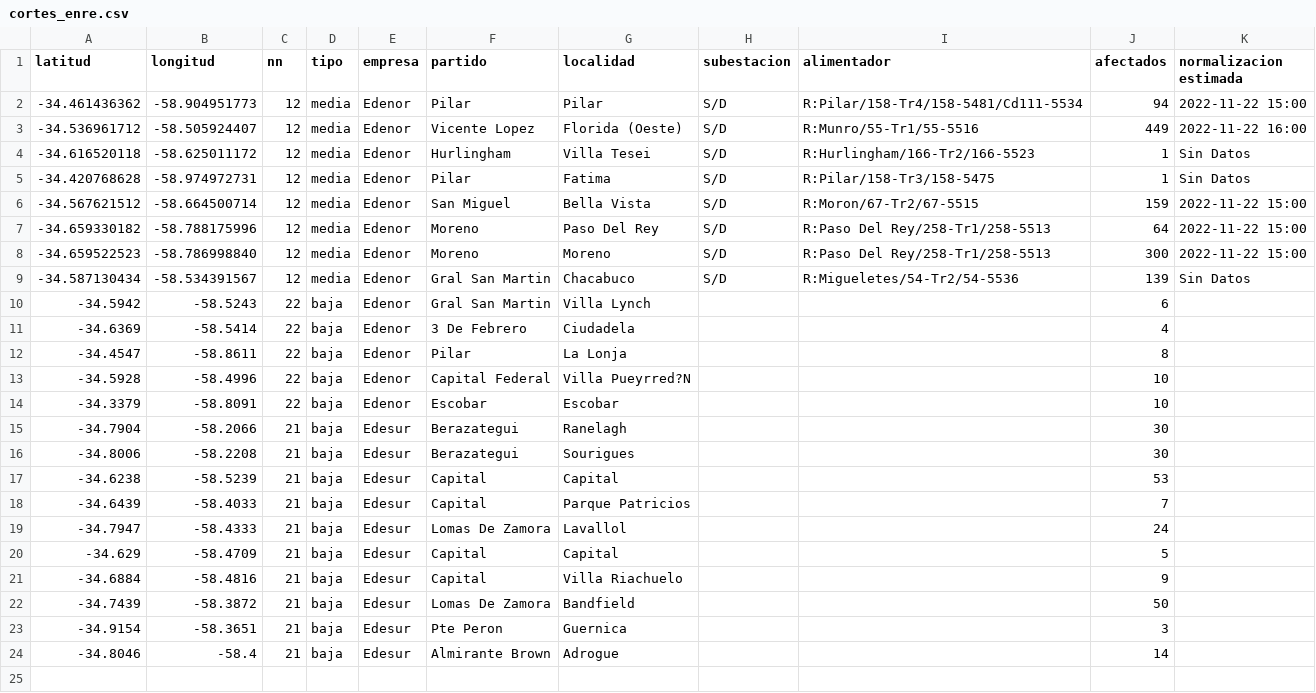
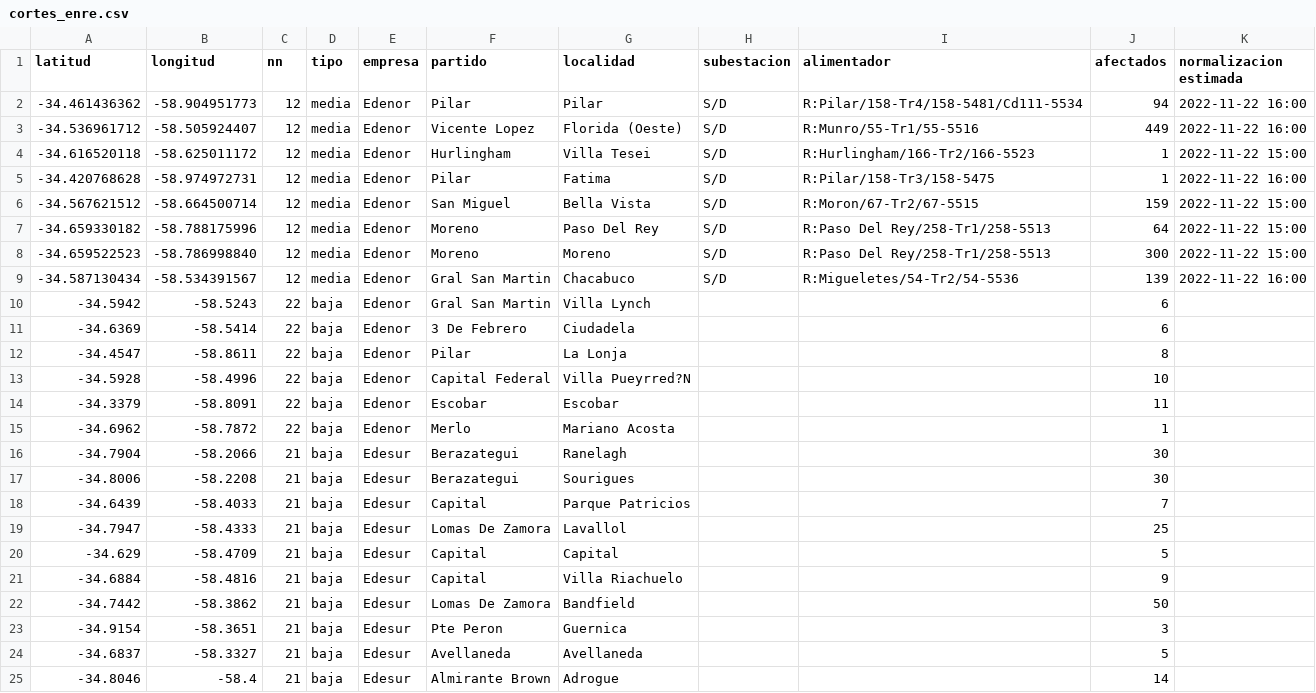
Before and after one commit to OpenDataCordoba/cortes_enre, a CSV file: cortes_enre.csv, drawn as a sheet.

```diff
--- a/cortes_enre.csv
+++ b/cortes_enre.csv
@@ -1,6 +1,6 @@
 latitud,longitud,nn,tipo,empresa,partido,localidad,subestacion,alimentador,afectados,normalizacion estimada
--34.461436362,-58.904951773,12,media,Edenor,Pilar,Pilar,S/D,R:Pilar/158-Tr4/158-5481/Cd111-5534,94,2022-11-22 15:00
+-34.461436362,-58.904951773,12,media,Edenor,Pilar,Pilar,S/D,R:Pilar/158-Tr4/158-5481/Cd111-5534,94,2022-11-22 16:00
 -34.536961712,-58.505924407,12,media,Edenor,Vicente Lopez,Florida (Oeste),S/D,R:Munro/55-Tr1/55-5516,449,2022-11-22 16:00
--34.616520118,-58.625011172,12,media,Edenor,Hurlingham,Villa Tesei,S/D,R:Hurlingham/166-Tr2/166-5523,1,Sin Datos
--34.420768628,-58.974972731,12,media,Edenor,Pilar,Fatima,S/D,R:Pilar/158-Tr3/158-5475,1,Sin Datos
+-34.616520118,-58.625011172,12,media,Edenor,Hurlingham,Villa Tesei,S/D,R:Hurlingham/166-Tr2/166-5523,1,2022-11-22 15:00
+-34.420768628,-58.974972731,12,media,Edenor,Pilar,Fatima,S/D,R:Pilar/158-Tr3/158-5475,1,2022-11-22 16:00
 -34.567621512,-58.664500714,12,media,Edenor,San Miguel,Bella Vista,S/D,R:Moron/67-Tr2/67-5515,159,2022-11-22 15:00
@@ -8,17 +8,18 @@ latitud,longitud,nn,tipo,empresa,partido,localidad,subestacion,alimentador,afect
 -34.659522523,-58.786998840,12,media,Edenor,Moreno,Moreno,S/D,R:Paso Del Rey/258-Tr1/258-5513,300,2022-11-22 15:00
--34.587130434,-58.534391567,12,media,Edenor,Gral San Martin,Chacabuco,S/D,R:Migueletes/54-Tr2/54-5536,139,Sin Datos
+-34.587130434,-58.534391567,12,media,Edenor,Gral San Martin,Chacabuco,S/D,R:Migueletes/54-Tr2/54-5536,139,2022-11-22 16:00
 -34.5942,-58.5243,22,baja,Edenor,Gral San Martin,Villa Lynch,,,6,
--34.6369,-58.5414,22,baja,Edenor,3 De Febrero,Ciudadela,,,4,
+-34.6369,-58.5414,22,baja,Edenor,3 De Febrero,Ciudadela,,,6,
 -34.4547,-58.8611,22,baja,Edenor,Pilar,La Lonja,,,8,
 -34.5928,-58.4996,22,baja,Edenor,Capital Federal,Villa Pueyrred?N,,,10,
--34.3379,-58.8091,22,baja,Edenor,Escobar,Escobar,,,10,
+-34.3379,-58.8091,22,baja,Edenor,Escobar,Escobar,,,11,
+-34.6962,-58.7872,22,baja,Edenor,Merlo,Mariano Acosta,,,1,
 -34.7904,-58.2066,21,baja,Edesur,Berazategui,Ranelagh,,,30,
 -34.8006,-58.2208,21,baja,Edesur,Berazategui,Sourigues,,,30,
--34.6238,-58.5239,21,baja,Edesur,Capital,Capital,,,53,
 -34.6439,-58.4033,21,baja,Edesur,Capital,Parque Patricios,,,7,
--34.7947,-58.4333,21,baja,Edesur,Lomas De Zamora,Lavallol,,,24,
+-34.7947,-58.4333,21,baja,Edesur,Lomas De Zamora,Lavallol,,,25,
 -34.629,-58.4709,21,baja,Edesur,Capital,Capital,,,5,
 -34.6884,-58.4816,21,baja,Edesur,Capital,Villa Riachuelo,,,9,
--34.7439,-58.3872,21,baja,Edesur,Lomas De Zamora,Bandfield,,,50,
+-34.7442,-58.3862,21,baja,Edesur,Lomas De Zamora,Bandfield,,,50,
 -34.9154,-58.3651,21,baja,Edesur,Pte Peron,Guernica,,,3,
+-34.6837,-58.3327,21,baja,Edesur,Avellaneda,Avellaneda,,,5,
 -34.8046,-58.4,21,baja,Edesur,Almirante Brown,Adrogue,,,14,
```
